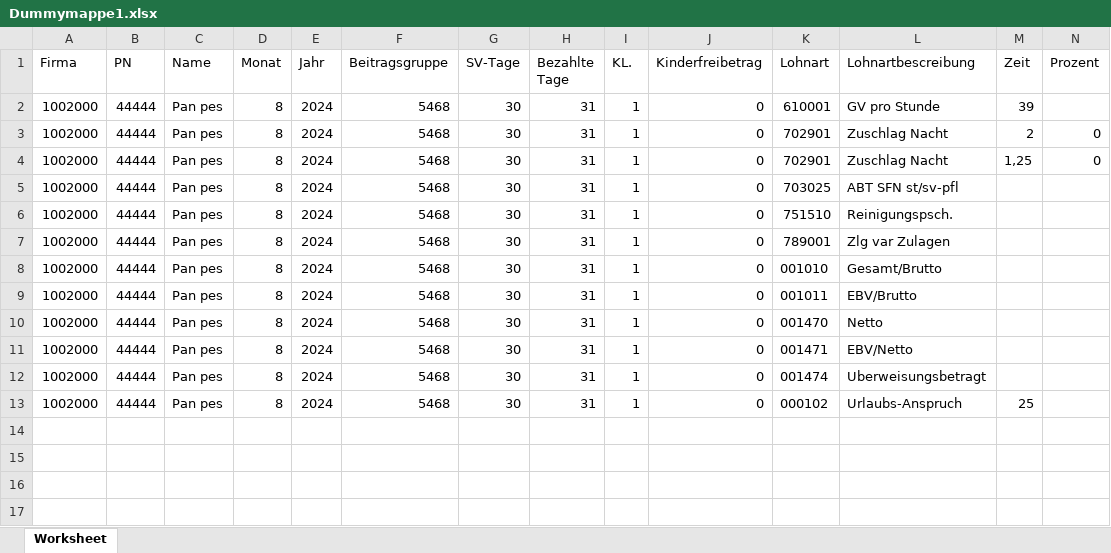
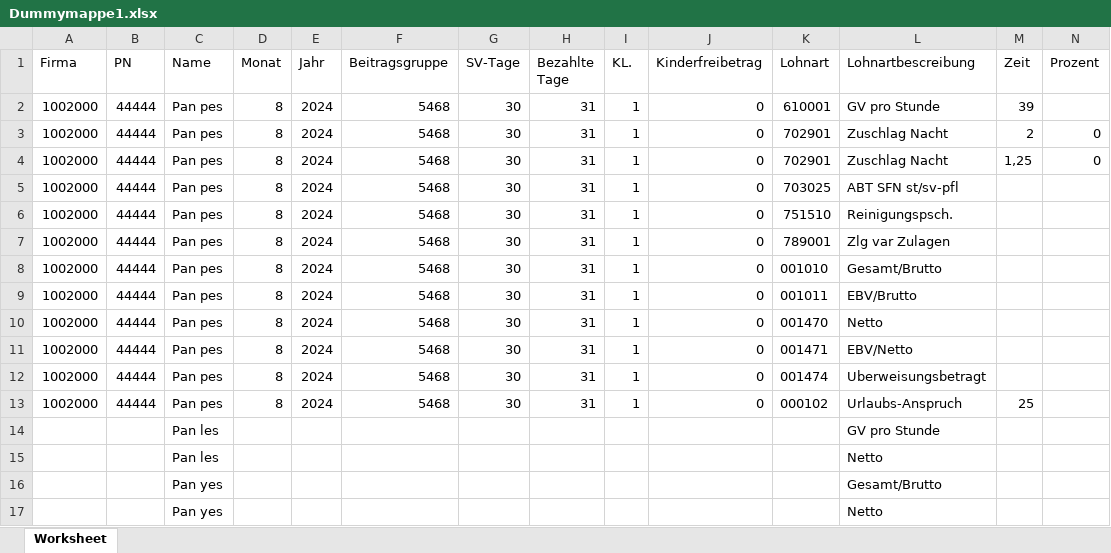
Before and after one commit to MartinaBoskova/projectmaturitainf, an Excel workbook: Dummymappe1.xlsx, sheet Worksheet, drawn as a sheet; only a part is shown; values as stored, in another font and other column widths than the file's, no borders; rows hold the shown columns only; the diff names each change by its address in the sheet, - before the commit and + after, or states it on an @@ line.

```diff
--- a/Dummymappe1.xlsx (sheet Worksheet)
+++ b/Dummymappe1.xlsx (sheet Worksheet)
+row 14:  |  | Pan les |  |  |  |  |  |  |  |  | GV pro Stunde
+row 15:  |  | Pan les |  |  |  |  |  |  |  |  | Netto
+row 16:  |  | Pan yes |  |  |  |  |  |  |  |  | Gesamt/Brutto
+row 17:  |  | Pan yes |  |  |  |  |  |  |  |  | Netto
```
Also changed, not shown: 1 other file.
